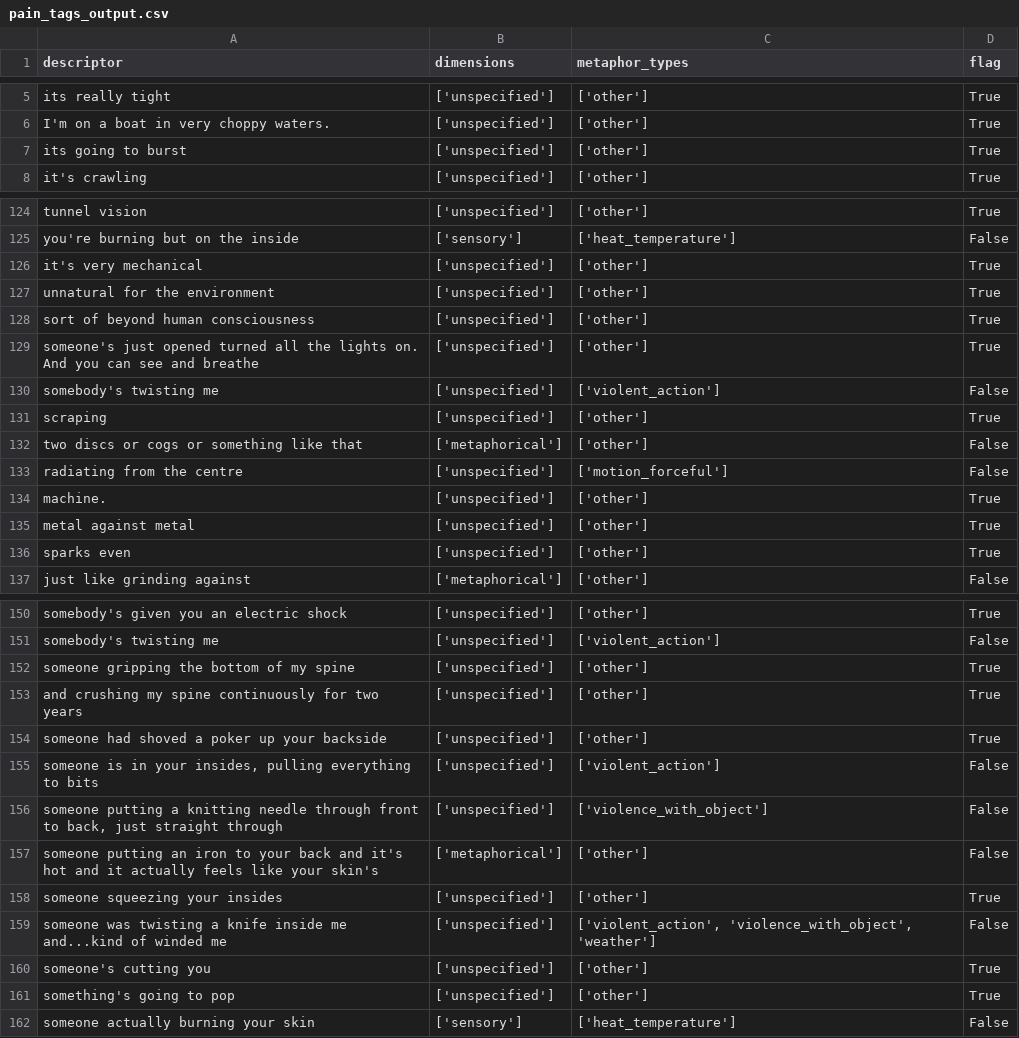
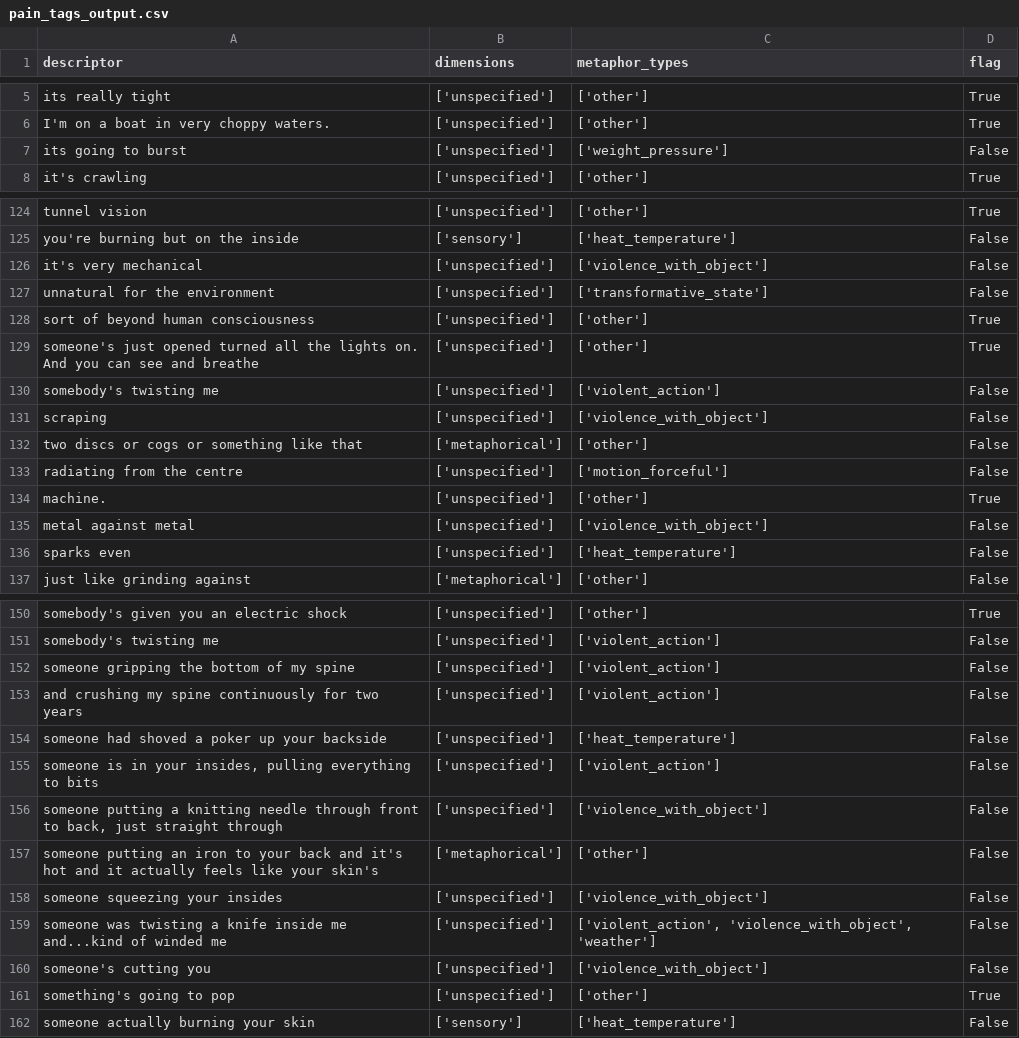
Before and after one commit to Stella5791/pain-descriptor-tool, a CSV file: pain_tags_output.csv, drawn as a sheet; only a part is shown, gaps mark what is left out; the diff covers the shown part only.

```diff
--- a/pain_tags_output.csv
+++ b/pain_tags_output.csv
@@ -6,3 +6,3 @@ its really tight ,['unspecified'],['other'],True
 I'm on a boat in very choppy waters. ,['unspecified'],['other'],True
-its going to burst ,['unspecified'],['other'],True
+its going to burst ,['unspecified'],['weight_pressure'],False
 it's crawling ,['unspecified'],['other'],True
@@ -125,4 +125,4 @@ tunnel vision,['unspecified'],['other'],True
 you're burning but on the inside,['sensory'],['heat_temperature'],False
-it's very mechanical,['unspecified'],['other'],True
-unnatural for the environment,['unspecified'],['other'],True
+it's very mechanical,['unspecified'],['violence_with_object'],False
+unnatural for the environment,['unspecified'],['transformative_state'],False
 sort of beyond human consciousness ,['unspecified'],['other'],True
@@ -130,3 +130,3 @@ someone's just opened turned all the lights on. And you can see and breathe ,['u
 somebody's twisting me,['unspecified'],['violent_action'],False
-scraping,['unspecified'],['other'],True
+scraping,['unspecified'],['violence_with_object'],False
 two discs or cogs or something like that,['metaphorical'],['other'],False
@@ -134,4 +134,4 @@ radiating from the centre,['unspecified'],['motion_forceful'],False
 machine. ,['unspecified'],['other'],True
-metal against metal,['unspecified'],['other'],True
-sparks even,['unspecified'],['other'],True
+metal against metal,['unspecified'],['violence_with_object'],False
+sparks even,['unspecified'],['heat_temperature'],False
  just like grinding against,['metaphorical'],['other'],False
@@ -151,5 +151,5 @@ somebody's given you an electric shock,['unspecified'],['other'],True
 somebody's twisting me,['unspecified'],['violent_action'],False
-someone gripping the bottom of my spine ,['unspecified'],['other'],True
-and crushing my spine continuously for two years,['unspecified'],['other'],True
-someone had shoved a poker up your backside ,['unspecified'],['other'],True
+someone gripping the bottom of my spine ,['unspecified'],['violent_action'],False
+and crushing my spine continuously for two years,['unspecified'],['violent_action'],False
+someone had shoved a poker up your backside ,['unspecified'],['heat_temperature'],False
 "someone is in your insides, pulling everything to bits ",['unspecified'],['violent_action'],False
@@ -157,5 +157,5 @@ someone had shoved a poker up your backside ,['unspecified'],['other'],True
 someone putting an iron to your back and it's hot and it actually feels like your skin's,['metaphorical'],['other'],False
-someone squeezing your insides,['unspecified'],['other'],True
+someone squeezing your insides,['unspecified'],['violence_with_object'],False
 someone was twisting a knife inside me and...kind of winded me,['unspecified'],"['violent_action', 'violence_with_object', 'weather']",False
-someone's cutting you ,['unspecified'],['other'],True
+someone's cutting you ,['unspecified'],['violence_with_object'],False
 something's going to pop,['unspecified'],['other'],True
```
Also changed, not shown: 144 edited cells elsewhere in this file, flagged_descriptors.csv.
